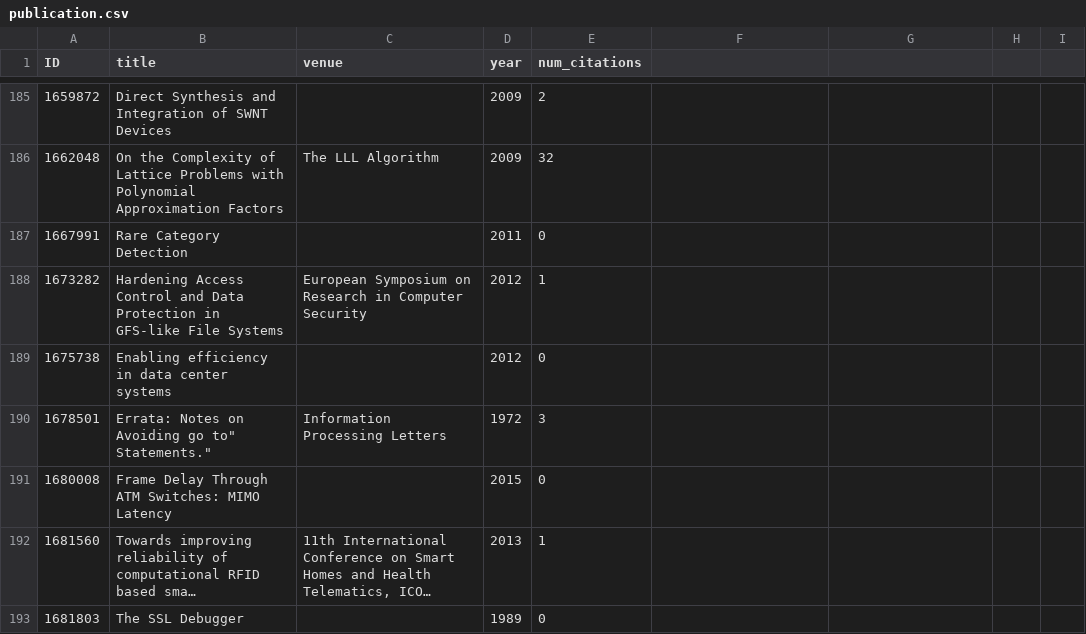
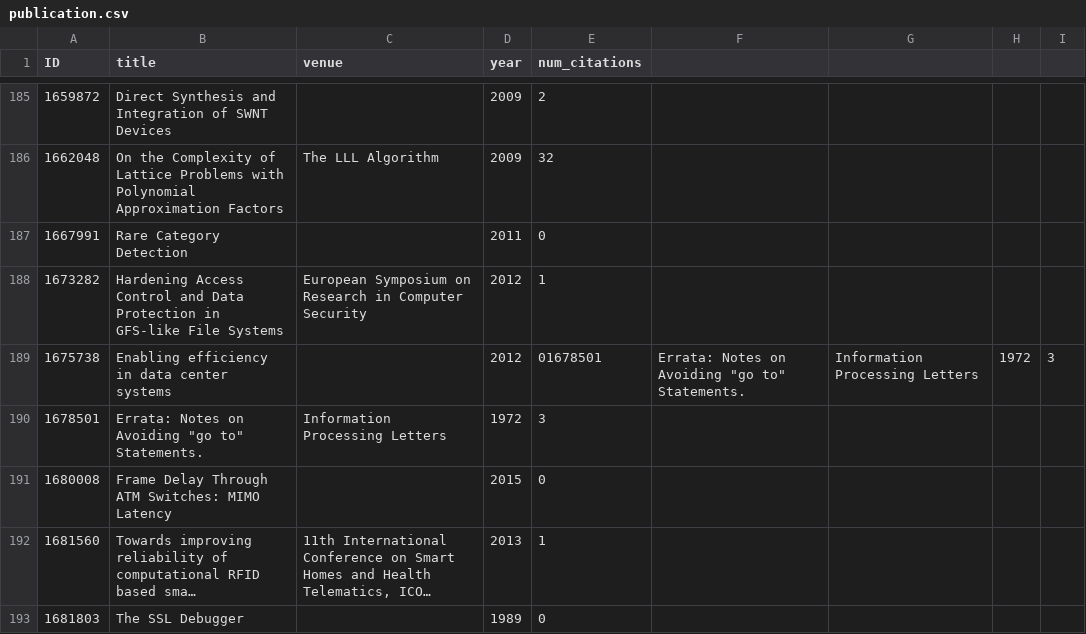
Before and after one commit to LawrencePayne/mp5, a CSV file: publication.csv, drawn as a sheet; only a part is shown, gaps mark what is left out; long unchanged cells end in …; the diff names each change by its address in the sheet, - before the commit and + after, or states it on an @@ line.

Commit message:
Fix entries in publication.csv for data consistency

```diff
--- a/publication.csv
+++ b/publication.csv
-E189 (num_citations): 0
+E189 (num_citations): 01678501
-F189: (empty)
+F189: Errata: Notes on Avoiding "go to" Statements.
-G189: (empty)
+G189: Information Processing Letters
-H189: (empty)
+H189: 1972
-I189: (empty)
+I189: 3
-B190 (title): Errata: Notes on Avoiding go to" Statements."
+B190 (title): Errata: Notes on Avoiding "go to" Statements.
```
